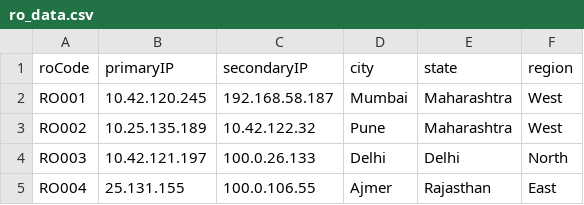
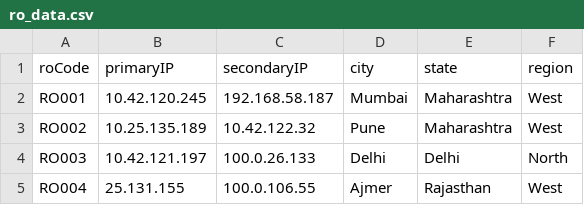
Before and after one commit to abhisheks-gh/Network-Monitoring-System, a CSV file: src/main/resources/ro_data.csv, drawn as a sheet.

Commit message:
ro_data.csv: Corrected region

```diff
--- a/src/main/resources/ro_data.csv
+++ b/src/main/resources/ro_data.csv
@@ -4,2 +4,2 @@ RO002,10.25.135.189,10.42.122.32,Pune,Maharashtra,West
 RO003,10.42.121.197,100.0.26.133,Delhi,Delhi,North
-RO004,25.131.155,100.0.106.55,Ajmer,Rajasthan,East
+RO004,25.131.155,100.0.106.55,Ajmer,Rajasthan,West
```
